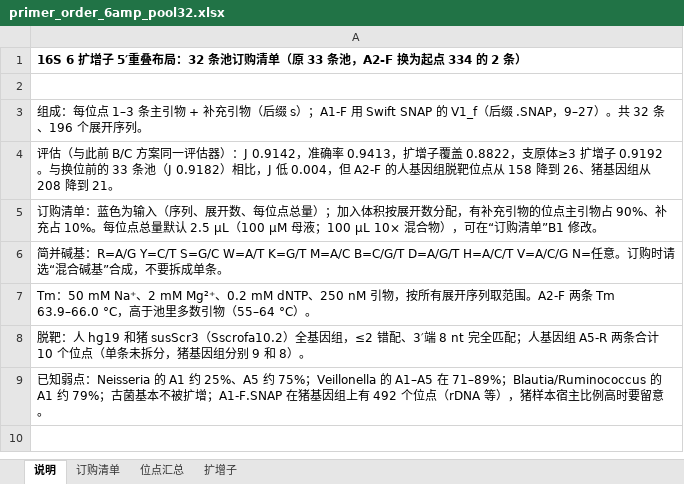
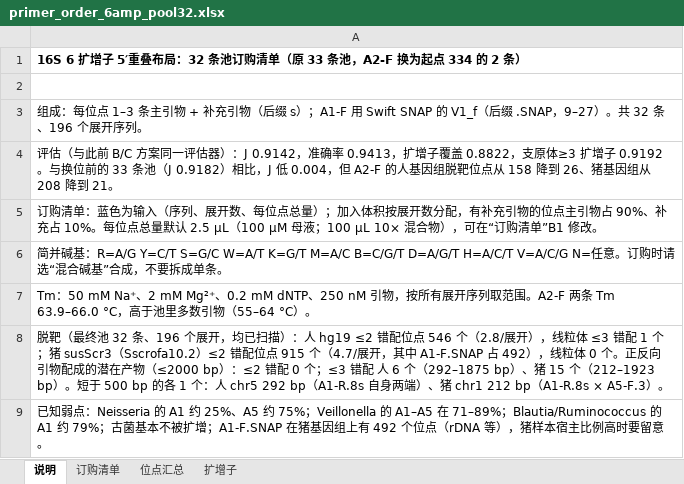
Before and after one commit to wangdang511/16S_5R, an Excel workbook: docs/primer_design/primer_order_6amp_pool32.xlsx, sheet 说明, drawn as a sheet; values as stored, in another font and other column widths than the file's, no borders; the diff names each change by its address in the sheet, - before the commit and + after, or states it on an @@ line.

```diff
--- a/docs/primer_design/primer_order_6amp_pool32.xlsx (sheet 说明)
+++ b/docs/primer_design/primer_order_6amp_pool32.xlsx (sheet 说明)
-A8: 脱靶：人 hg19 和猪 susScr3（Sscrofa10.2）全基因组，≤2 错配、3′端 8 nt 完全匹配；人基因组 A5-R 两条合计 10 个位点（单条未拆分，猪基因组分别 9 和 8）。
+A8: 脱靶（最终池 32 条、196 个展开，均已扫描）：人 hg19 ≤2 错配位点 546 个（2.8/展开），线粒体 ≤3 错配 1 个；猪 susScr3（Sscrofa10.2）≤2 错配位点 915 个（4.7/展开，其中 A1-F.SNAP 占 492），线粒体 0 个。正反向引物配成的潜在产物（≤2000 bp）：≤2 错配 0 个；≤3 错配 人 6 个（292–1875 bp）、猪 15 个（212–1923 bp）。短于 500 bp 的各 1 个：人 chr5 292 bp（A1-R.8s 自身两端）、猪 chr1 212 bp（A1-R.8s × A5-F.3）。
```
Also changed, not shown: sheet 订购清单, 1 other file.
